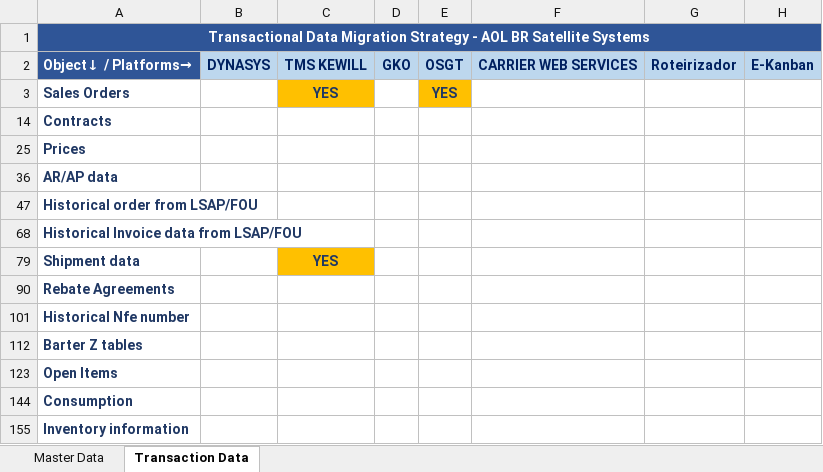
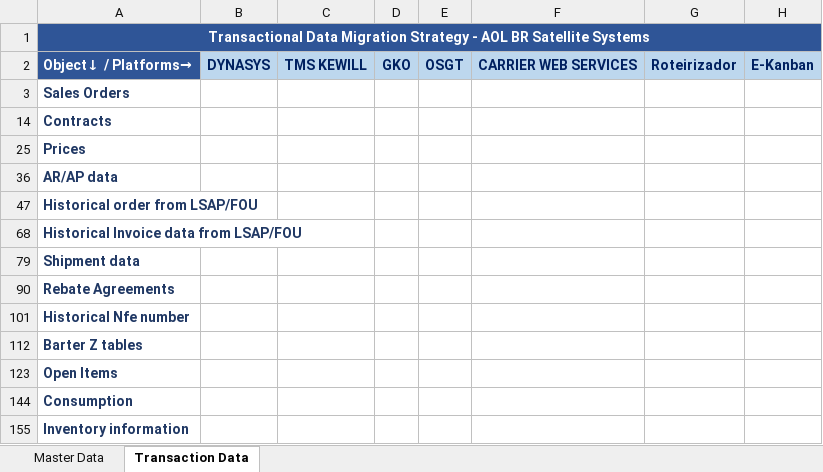
Before and after one commit to ldaher/syngenta-appmap, an Excel workbook: AOL BR Satellites_DM Strategy_Overall_PNS.xlsx, sheet Transaction Data, drawn as a sheet; only a part is shown; values as stored, in another font and other column widths than the file's, no borders; conditional formats not drawn; the diff names each change by its address in the sheet, - before the commit and + after, or states it on an @@ line.

```diff
--- a/AOL BR Satellites_DM Strategy_Overall_PNS.xlsx (sheet Transaction Data)
+++ b/AOL BR Satellites_DM Strategy_Overall_PNS.xlsx (sheet Transaction Data)
-C3: YES
+C3: (empty)
-C3 fill: #FFC000
+C3 fill: none
-E3: YES
+E3: (empty)
-E3 fill: #FFC000
+E3 fill: none
-C79: YES
+C79: (empty)
-C79 fill: #FFC000
+C79 fill: none
```
Also changed, not shown: AOL BR Satellites_DM Strategy_Overall_Comercial.xlsx, 2 other files.
